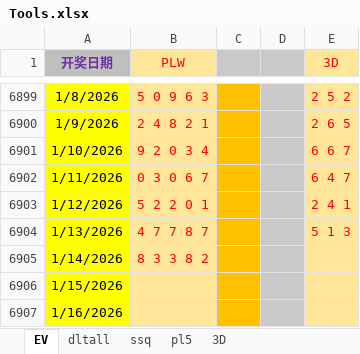
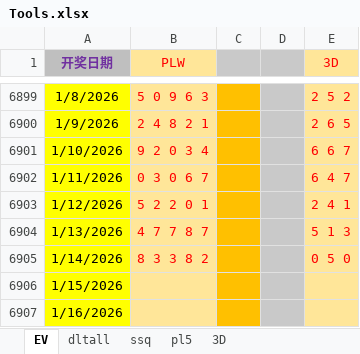
Before and after one commit to cloudplains/jnsj, an Excel workbook: Tools.xlsx, sheet EV, drawn as a sheet; only a part is shown, gaps mark what is left out; values as stored, in another font and other column widths than the file's, no borders; the diff names each change by its address in the sheet, - before the commit and + after, or states it on an @@ line.

```diff
--- a/Tools.xlsx (sheet EV)
+++ b/Tools.xlsx (sheet EV)
-E6905 (3D): (empty)
+E6905 (3D): 0 5 0
```
Also changed, not shown: sheet 3D.
